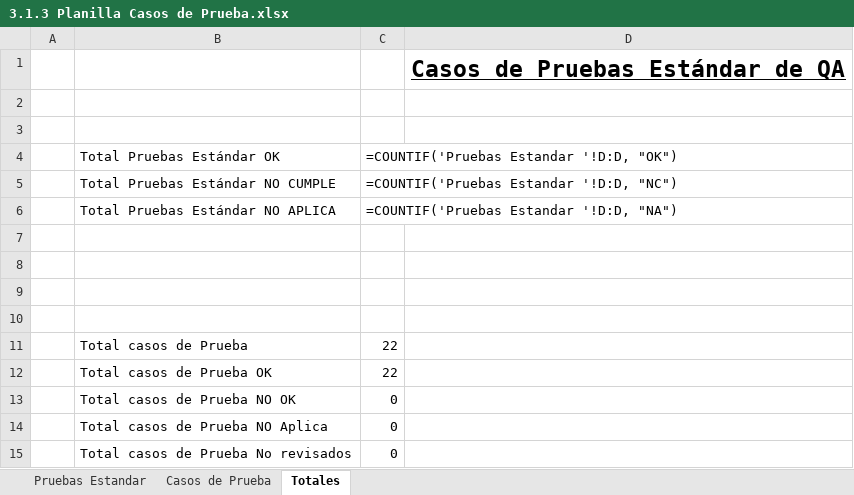
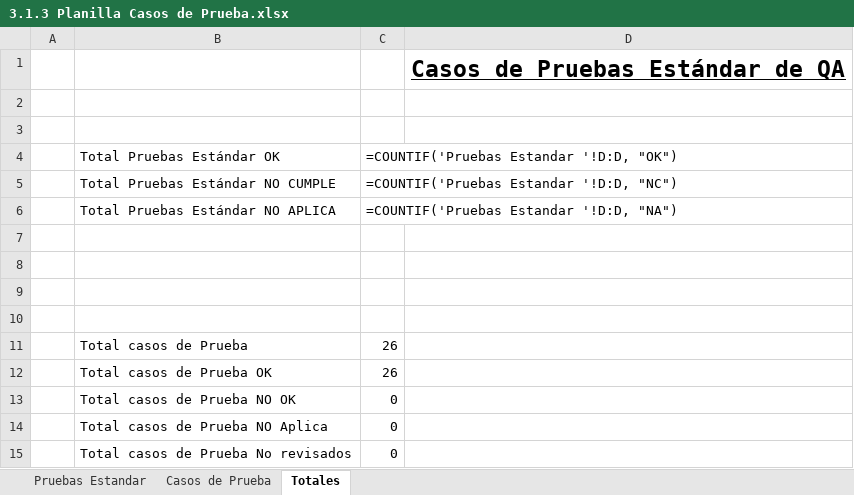
Before and after one commit to ProgramacionDuoc26/Catch-Go, an Excel workbook: Documentacion/Unidad #3/3.1.3 Planilla Casos de Prueba.xlsx, sheet Totales, drawn as a sheet; values as stored, in another font and other column widths than the file's, no borders; formulas without a stored value are shown as written; charts and pictures not drawn; the diff names each change by its address in the sheet, - before the commit and + after, or states it on an @@ line.

```diff
--- a/Documentacion/Unidad #3/3.1.3 Planilla Casos de Prueba.xlsx (sheet Totales)
+++ b/Documentacion/Unidad #3/3.1.3 Planilla Casos de Prueba.xlsx (sheet Totales)
-C11:C12: 22
+C11:C12: 26
```
Also changed, not shown: sheet Casos de Prueba, 11 other files.
